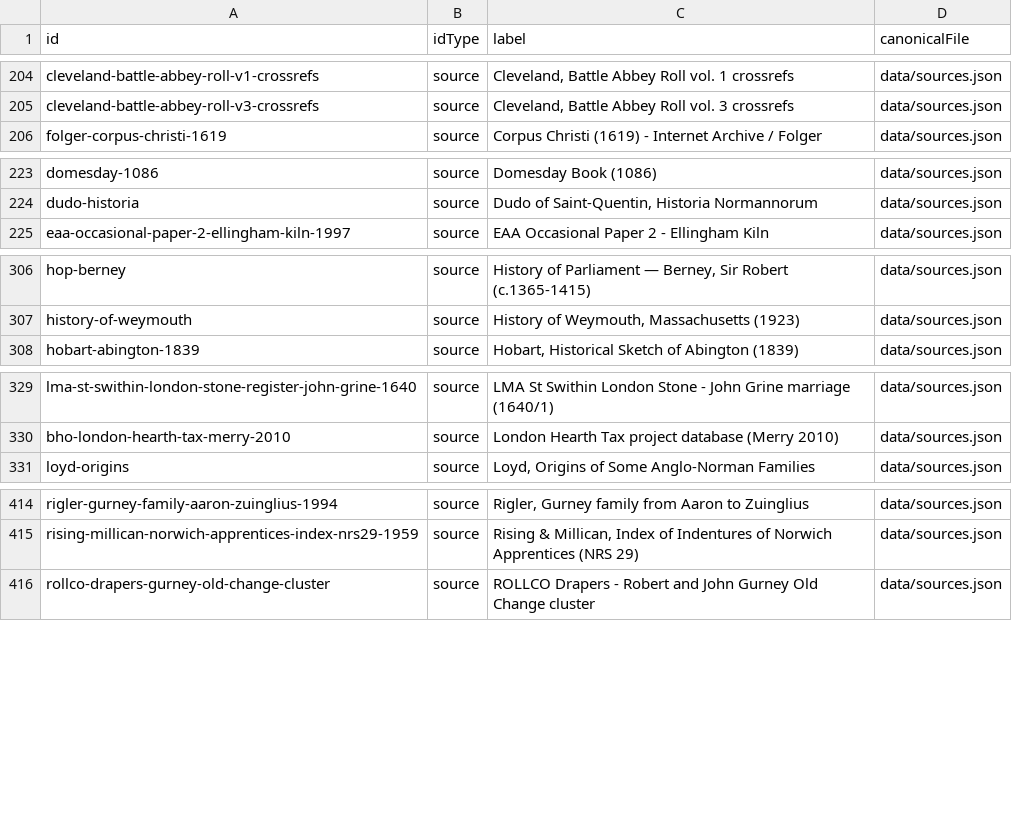
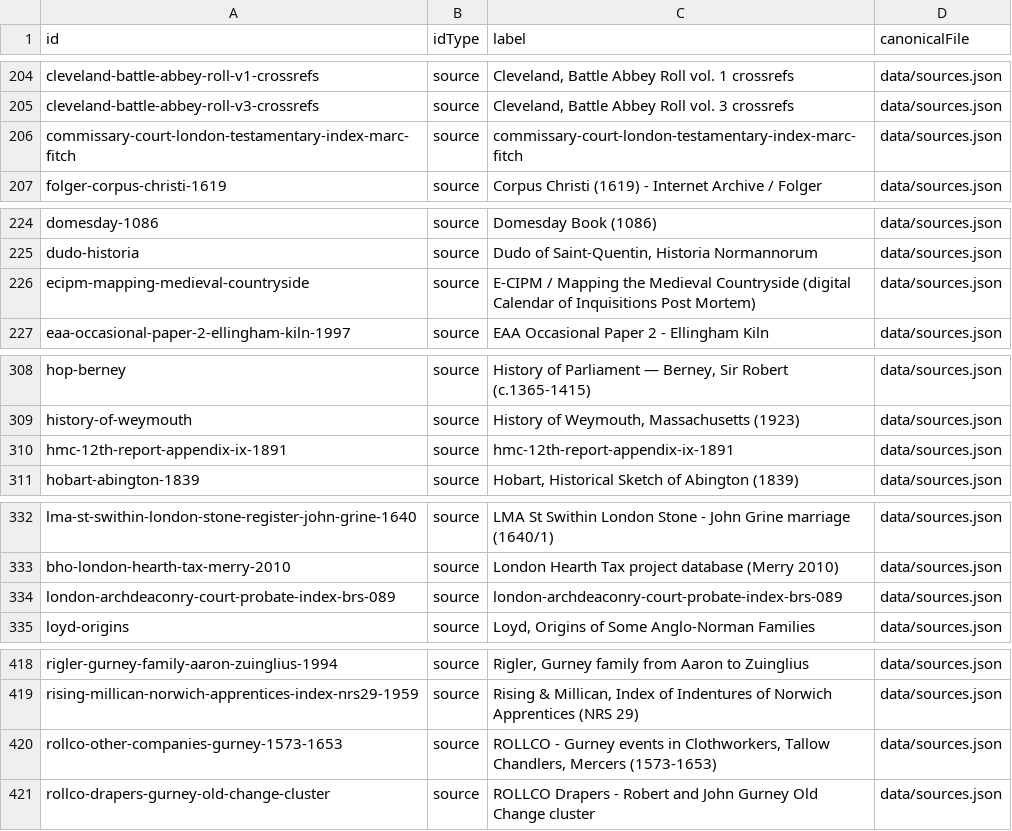
Before and after one commit to allengurney/gurney-genealogy, a CSV file: data/indexes/all-ids.csv, drawn as a sheet; only a part is shown, gaps mark what is left out; the diff names each change by its address in the sheet, - before the commit and + after, or states it on an @@ line.

```diff
--- a/data/indexes/all-ids.csv
+++ b/data/indexes/all-ids.csv
+row 206: commissary-court-london-testamentary-index-marc-fitch | source | commissary-court-london-testamentary-index-marc-fitch | data/sources.json
+row 226: ecipm-mapping-medieval-countryside | source | E-CIPM / Mapping the Medieval Countryside (digital Calendar of Inquisitions Post Mortem) | data/sources.json
+row 310: hmc-12th-report-appendix-ix-1891 | source | hmc-12th-report-appendix-ix-1891 | data/sources.json
+row 334: london-archdeaconry-court-probate-index-brs-089 | source | london-archdeaconry-court-probate-index-brs-089 | data/sources.json
+row 420: rollco-other-companies-gurney-1573-1653 | source | ROLLCO - Gurney events in Clothworkers, Tallow Chandlers, Mercers (1573-1653) | data/sources.json
```
Also changed, not shown: data/indexes/source-ids.csv, research/future-research/research-leads-done.csv, 37 other files.
